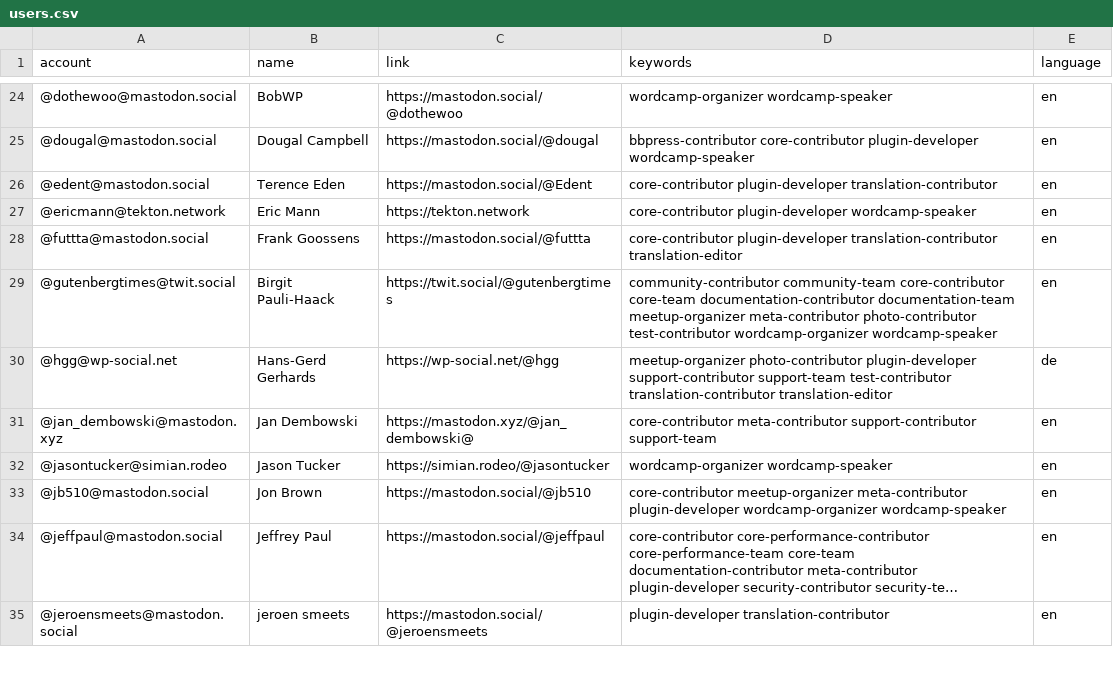
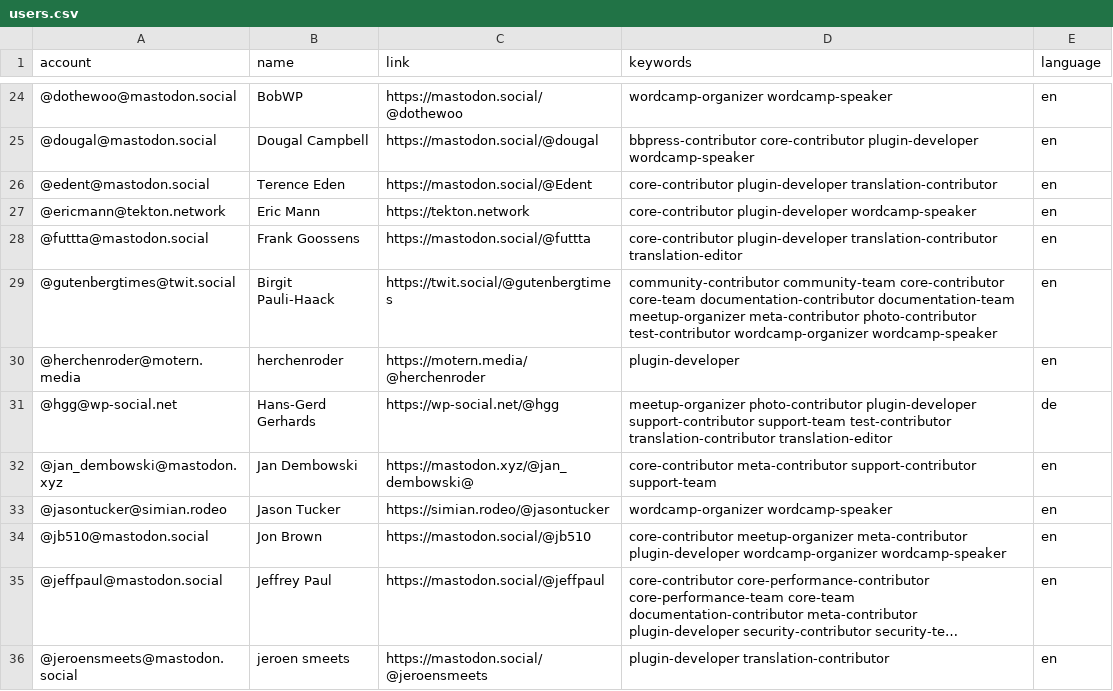
Before and after one commit to danielauener/Mastodon-WordPress-Community, a CSV file: resources/users.csv, drawn as a sheet; only a part is shown, gaps mark what is left out; long unchanged cells end in …; the diff names each change by its address in the sheet, - before the commit and + after, or states it on an @@ line.

Commit message:
Update users.csv

```diff
--- a/resources/users.csv
+++ b/resources/users.csv
+row 30: @herchenroder@motern.media | herchenroder | https://motern.media/@herchenroder | plugin-developer | en
```
